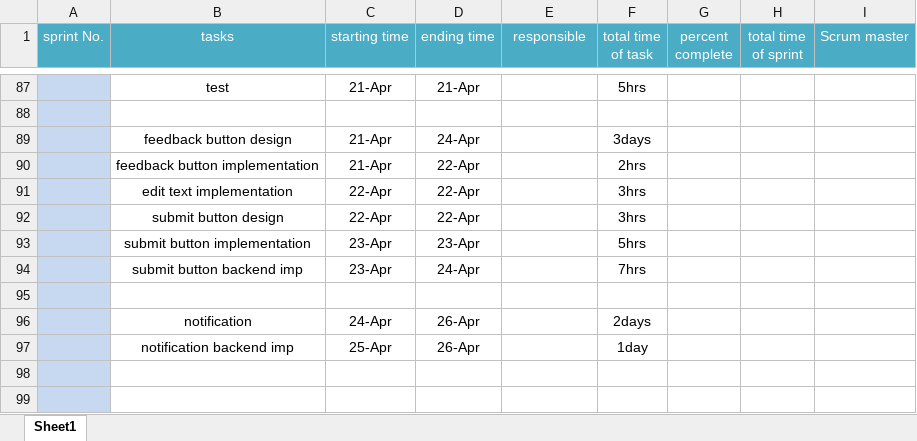
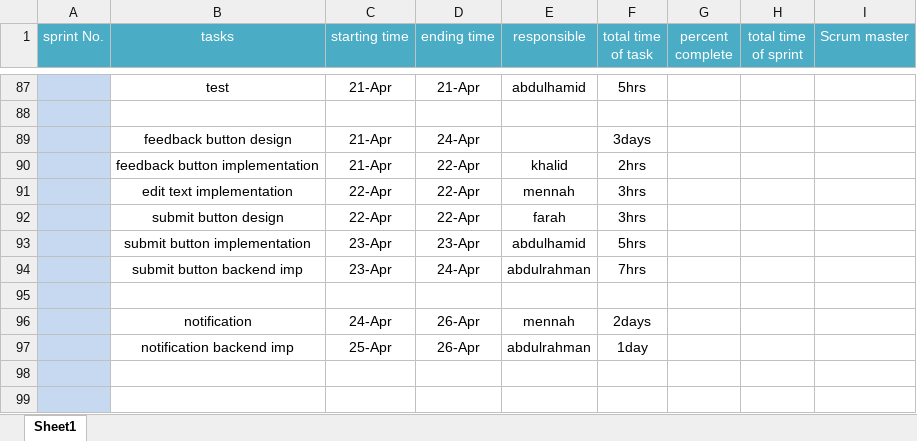
Before and after one commit to AbdelhamiedMostafa/Health-life-app, an Excel workbook: Lap1/sprint.xlsx, sheet Sheet1, drawn as a sheet; only a part is shown, gaps mark what is left out; values as stored, in another font and other column widths than the file's, no borders; the diff covers the shown part only; the diff names each change by its address in the sheet, - before the commit and + after, or states it on an @@ line.

```diff
--- a/Lap1/sprint.xlsx (sheet Sheet1)
+++ b/Lap1/sprint.xlsx (sheet Sheet1)
-E87 (responsible): (empty)
+E87 (responsible): abdulhamid
-E90 (responsible): (empty)
+E90 (responsible): khalid
-E91 (responsible): (empty)
+E91 (responsible): mennah
-E92 (responsible): (empty)
+E92 (responsible): farah
-E93 (responsible): (empty)
+E93 (responsible): abdulhamid
-E94 (responsible): (empty)
+E94 (responsible): abdulrahman
-E96 (responsible): (empty)
+E96 (responsible): mennah
-E97 (responsible): (empty)
+E97 (responsible): abdulrahman
```
Also changed, not shown: 23 edited cells elsewhere in this sheet.
